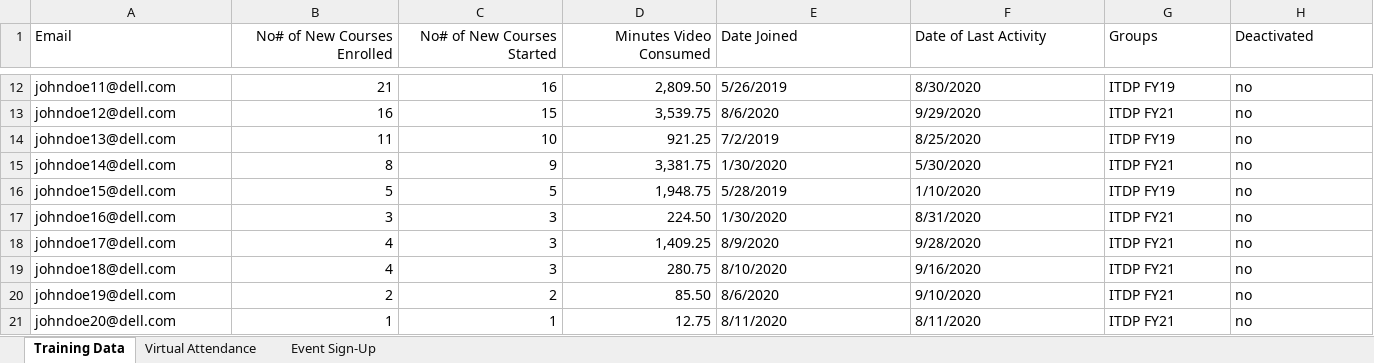
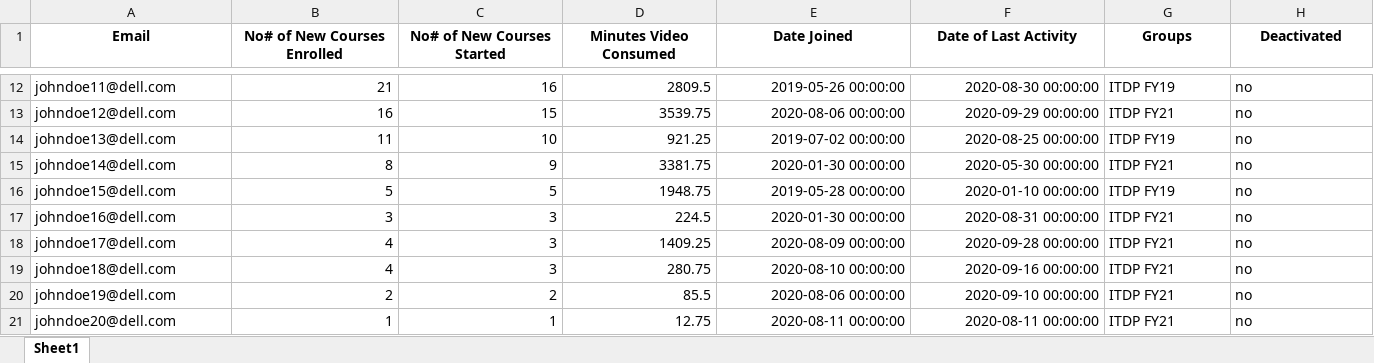
Before and after one commit to SakalikPeter/ITDP_hackaton, an Excel workbook: data/mock_data.xlsx, sheet Sheet1, drawn as a sheet; only a part is shown, gaps mark what is left out; values as stored, in another font and other column widths than the file's, no borders; table styles not drawn; the diff covers the shown part only; the diff names each change by its address in the sheet, - before the commit and + after, or states it on an @@ line.

```diff
--- a/data/mock_data.xlsx (sheet Sheet1)
+++ b/data/mock_data.xlsx (sheet Sheet1)
-sheet tab: Training Data
+sheet tab: Sheet1
-sheet tab: Virtual Attendance
-sheet tab: Event Sign-Up
-A1:H1 bold: off
+A1:H1 bold: on
-A1 alignment: left
+A1 alignment: center
-B1:D1 alignment: right
+B1:D1 alignment: center
-E1:H1 alignment: left
+E1:H1 alignment: center
-D12 (Minutes Video Consumed): 2,809.50
+D12 (Minutes Video Consumed): 2809.5
-E12:F21 alignment: left
+E12:F21 alignment: right
-E12 (Date Joined): 5/26/2019
+E12 (Date Joined): 2019-05-26 00:00:00
-F12 (Date of Last Activity): 8/30/2020
+F12 (Date of Last Activity): 2020-08-30 00:00:00
-D13 (Minutes Video Consumed): 3,539.75
+D13 (Minutes Video Consumed): 3539.75
-E13 (Date Joined): 8/6/2020
+E13 (Date Joined): 2020-08-06 00:00:00
-F13 (Date of Last Activity): 9/29/2020
+F13 (Date of Last Activity): 2020-09-29 00:00:00
-E14 (Date Joined): 7/2/2019
+E14 (Date Joined): 2019-07-02 00:00:00
-F14 (Date of Last Activity): 8/25/2020
+F14 (Date of Last Activity): 2020-08-25 00:00:00
-D15 (Minutes Video Consumed): 3,381.75
+D15 (Minutes Video Consumed): 3381.75
-E15 (Date Joined): 1/30/2020
+E15 (Date Joined): 2020-01-30 00:00:00
-F15 (Date of Last Activity): 5/30/2020
+F15 (Date of Last Activity): 2020-05-30 00:00:00
-D16 (Minutes Video Consumed): 1,948.75
+D16 (Minutes Video Consumed): 1948.75
-E16 (Date Joined): 5/28/2019
+E16 (Date Joined): 2019-05-28 00:00:00
-F16 (Date of Last Activity): 1/10/2020
+F16 (Date of Last Activity): 2020-01-10 00:00:00
-D17 (Minutes Video Consumed): 224.50
+D17 (Minutes Video Consumed): 224.5
-E17 (Date Joined): 1/30/2020
+E17 (Date Joined): 2020-01-30 00:00:00
-F17 (Date of Last Activity): 8/31/2020
+F17 (Date of Last Activity): 2020-08-31 00:00:00
-D18 (Minutes Video Consumed): 1,409.25
+D18 (Minutes Video Consumed): 1409.25
-E18 (Date Joined): 8/9/2020
+E18 (Date Joined): 2020-08-09 00:00:00
-F18 (Date of Last Activity): 9/28/2020
+F18 (Date of Last Activity): 2020-09-28 00:00:00
-E19 (Date Joined): 8/10/2020
+E19 (Date Joined): 2020-08-10 00:00:00
-F19 (Date of Last Activity): 9/16/2020
+F19 (Date of Last Activity): 2020-09-16 00:00:00
-D20 (Minutes Video Consumed): 85.50
+D20 (Minutes Video Consumed): 85.5
-E20 (Date Joined): 8/6/2020
+E20 (Date Joined): 2020-08-06 00:00:00
-F20 (Date of Last Activity): 9/10/2020
+F20 (Date of Last Activity): 2020-09-10 00:00:00
-E21 (Date Joined): 8/11/2020
+E21 (Date Joined): 2020-08-11 00:00:00
-F21 (Date of Last Activity): 8/11/2020
+F21 (Date of Last Activity): 2020-08-11 00:00:00
```
Also changed, not shown: 30 edited cells and cell formats elsewhere in this sheet, data/manager_approvals.xlsx, 1 other file.
